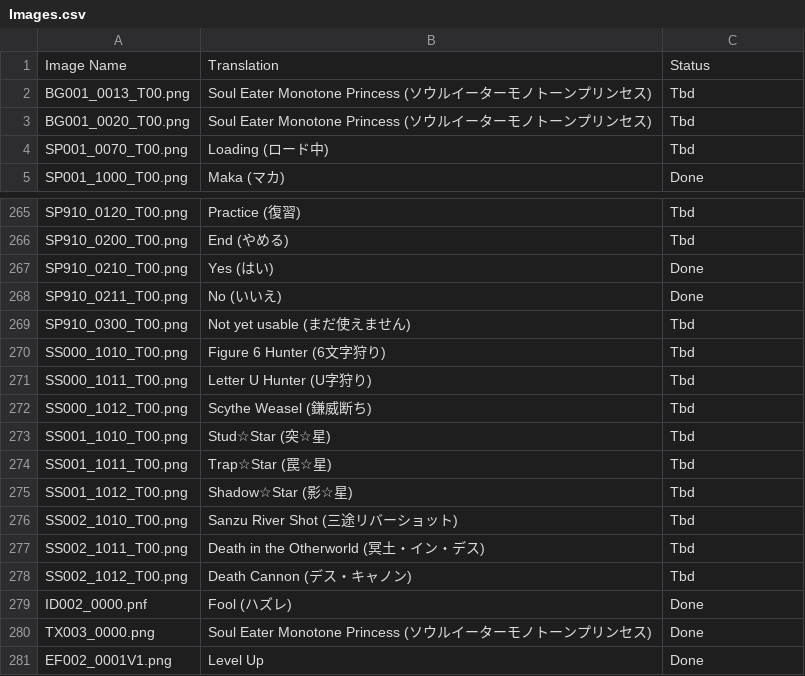
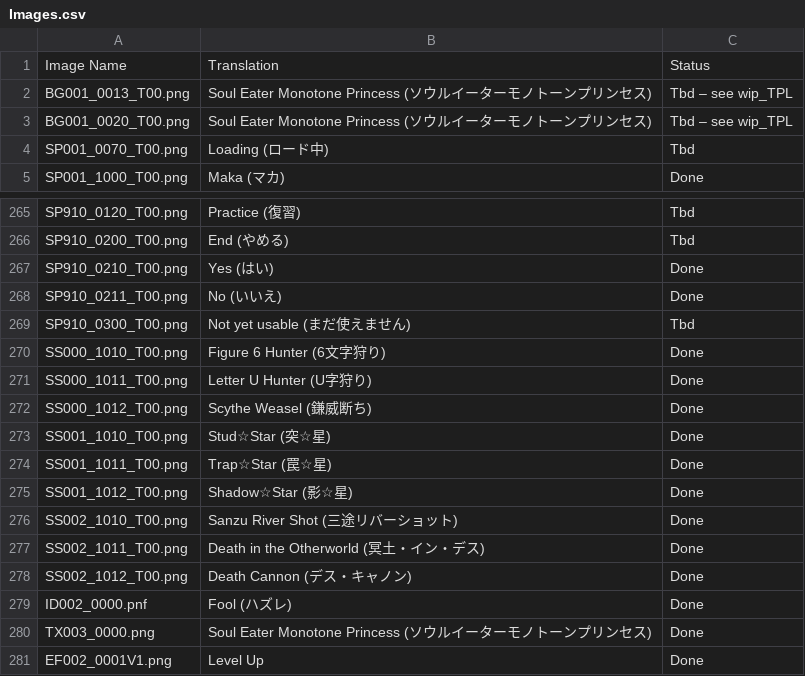
Before and after one commit to AGTTeam/MonoPriData, a CSV file: Images.csv, drawn as a sheet; only a part is shown, gaps mark what is left out.

```diff
--- a/Images.csv
+++ b/Images.csv
@@ -1,4 +1,4 @@
 Image Name,Translation,Status
-BG001_0013_T00.png,Soul Eater Monotone Princess (ソウルイーターモノトーンプリンセス),Tbd
-BG001_0020_T00.png,Soul Eater Monotone Princess (ソウルイーターモノトーンプリンセス),Tbd
+BG001_0013_T00.png,Soul Eater Monotone Princess (ソウルイーターモノトーンプリンセス),Tbd – see wip_TPL
+BG001_0020_T00.png,Soul Eater Monotone Princess (ソウルイーターモノトーンプリンセス),Tbd – see wip_TPL
 SP001_0070_T00.png,Loading (ロード中),Tbd
@@ -269,11 +269,11 @@ SP910_0211_T00.png,No (いいえ),Done
 SP910_0300_T00.png,Not yet usable (まだ使えません),Tbd
-SS000_1010_T00.png,Figure 6 Hunter (6文字狩り),Tbd
-SS000_1011_T00.png,Letter U Hunter (U字狩り),Tbd
-SS000_1012_T00.png,Scythe Weasel (鎌威断ち),Tbd
-SS001_1010_T00.png,Stud☆Star (突☆星),Tbd
-SS001_1011_T00.png,Trap☆Star (罠☆星),Tbd
-SS001_1012_T00.png,Shadow☆Star (影☆星),Tbd
-SS002_1010_T00.png,Sanzu River Shot (三途リバーショット),Tbd
-SS002_1011_T00.png,Death in the Otherworld (冥土・イン・デス),Tbd
-SS002_1012_T00.png,Death Cannon (デス・キャノン),Tbd
+SS000_1010_T00.png,Figure 6 Hunter (6文字狩り),Done
+SS000_1011_T00.png,Letter U Hunter (U字狩り),Done
+SS000_1012_T00.png,Scythe Weasel (鎌威断ち),Done
+SS001_1010_T00.png,Stud☆Star (突☆星),Done
+SS001_1011_T00.png,Trap☆Star (罠☆星),Done
+SS001_1012_T00.png,Shadow☆Star (影☆星),Done
+SS002_1010_T00.png,Sanzu River Shot (三途リバーショット),Done
+SS002_1011_T00.png,Death in the Otherworld (冥土・イン・デス),Done
+SS002_1012_T00.png,Death Cannon (デス・キャノン),Done
 ID002_0000.pnf,Fool (ハズレ),Done
```
Also changed, not shown: 8 other files.
